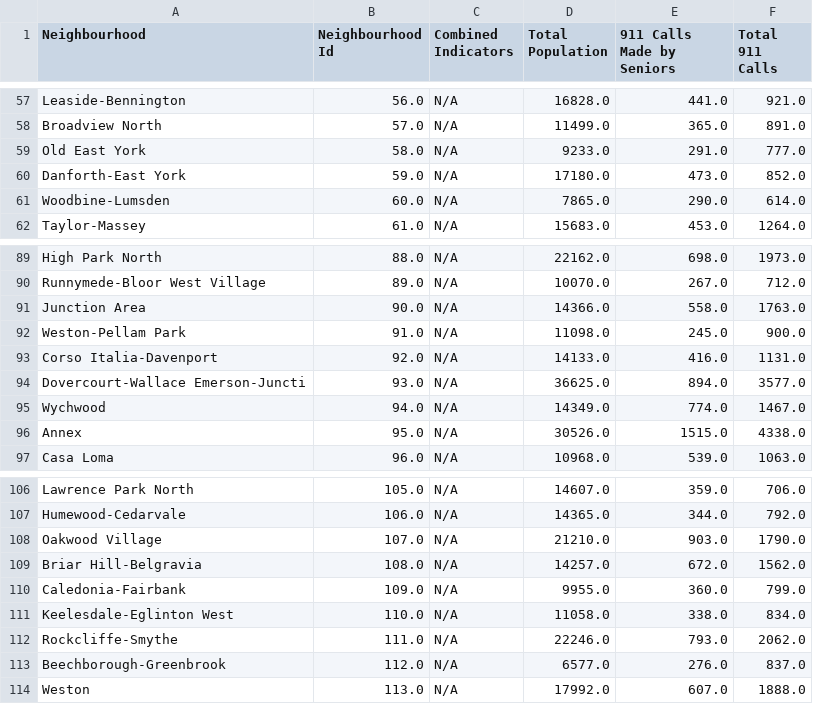
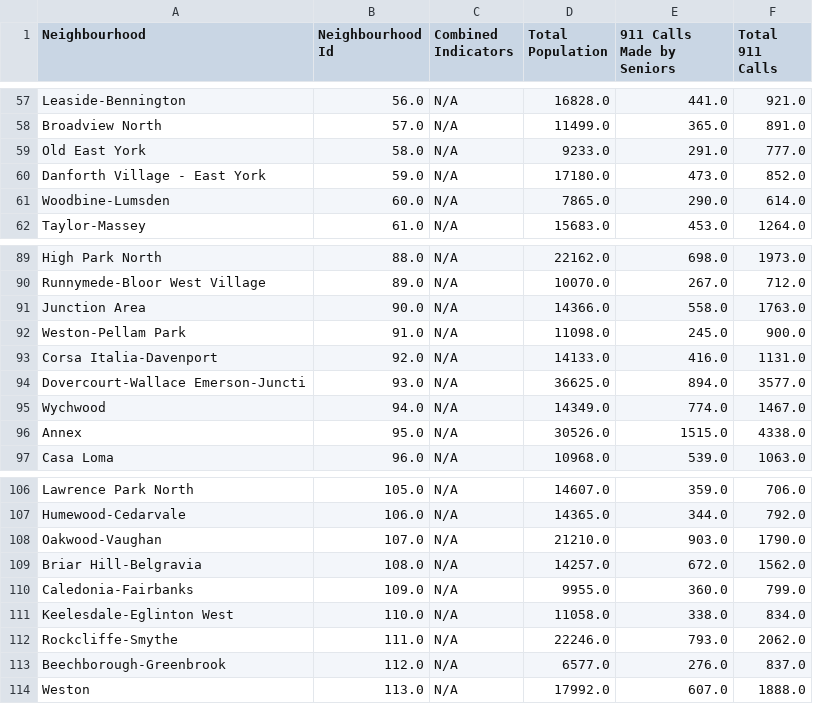
Before and after one commit to christ4p/483toronto, a CSV file: wellbeing_toronto (1).csv, drawn as a sheet; only a part is shown, gaps mark what is left out.

Commit message:
Update wellbeing_toronto (1).csv

```diff
--- a/wellbeing_toronto (1).csv
+++ b/wellbeing_toronto (1).csv
@@ -59,3 +59,3 @@
 "Old East York",58.0,"N/A",9233.0,291.0,777.0
-"Danforth-East York",59.0,"N/A",17180.0,473.0,852.0
+"Danforth Village - East York",59.0,"N/A",17180.0,473.0,852.0
 "Woodbine-Lumsden",60.0,"N/A",7865.0,290.0,614.0
@@ -92,3 +92,3 @@
 "Weston-Pellam Park",91.0,"N/A",11098.0,245.0,900.0
-"Corso Italia-Davenport",92.0,"N/A",14133.0,416.0,1131.0
+"Corsa Italia-Davenport",92.0,"N/A",14133.0,416.0,1131.0
 "Dovercourt-Wallace Emerson-Juncti",93.0,"N/A",36625.0,894.0,3577.0
@@ -107,5 +107,5 @@
 "Humewood-Cedarvale",106.0,"N/A",14365.0,344.0,792.0
-"Oakwood Village",107.0,"N/A",21210.0,903.0,1790.0
+"Oakwood-Vaughan",107.0,"N/A",21210.0,903.0,1790.0
 "Briar Hill-Belgravia",108.0,"N/A",14257.0,672.0,1562.0
-"Caledonia-Fairbank",109.0,"N/A",9955.0,360.0,799.0
+"Caledonia-Fairbanks",109.0,"N/A",9955.0,360.0,799.0
 "Keelesdale-Eglinton West",110.0,"N/A",11058.0,338.0,834.0
```
